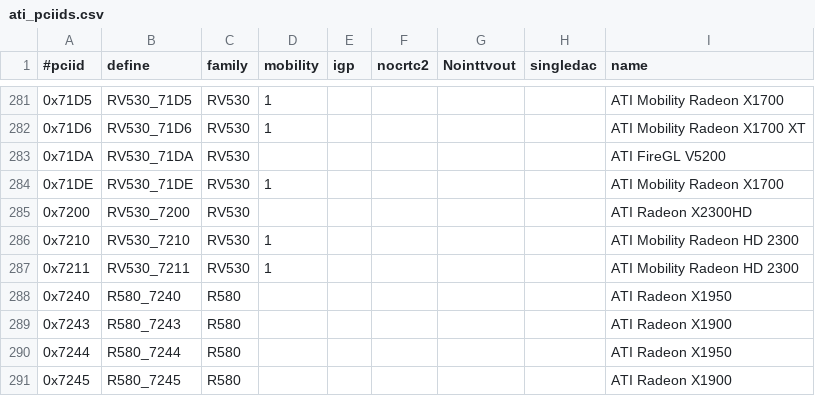
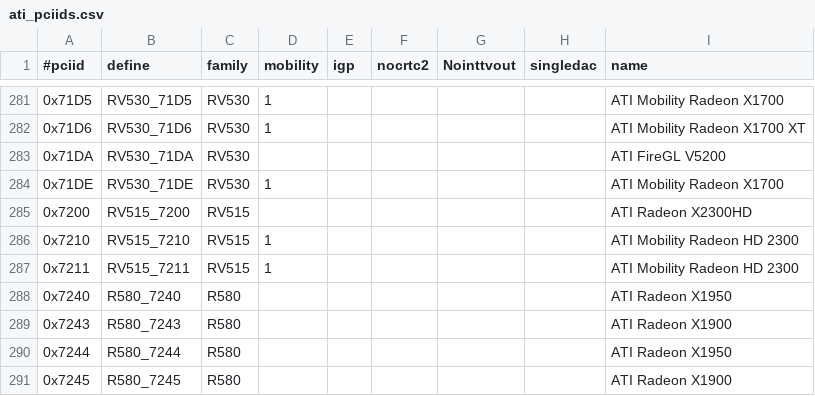
Before and after one commit to RAOF/xf86-video-ati, a CSV file: src/pcidb/ati_pciids.csv, drawn as a sheet; only a part is shown, gaps mark what is left out.

```diff
--- a/src/pcidb/ati_pciids.csv
+++ b/src/pcidb/ati_pciids.csv
@@ -284,5 +284,5 @@
 "0x71DE","RV530_71DE","RV530",1,,,,,"ATI Mobility Radeon X1700"
-"0x7200","RV530_7200","RV530",,,,,,"ATI  Radeon X2300HD"
-"0x7210","RV530_7210","RV530",1,,,,,"ATI Mobility Radeon HD 2300"
-"0x7211","RV530_7211","RV530",1,,,,,"ATI Mobility Radeon HD 2300"
+"0x7200","RV515_7200","RV515",,,,,,"ATI Radeon X2300HD"
+"0x7210","RV515_7210","RV515",1,,,,,"ATI Mobility Radeon HD 2300"
+"0x7211","RV515_7211","RV515",1,,,,,"ATI Mobility Radeon HD 2300"
 "0x7240","R580_7240","R580",,,,,,"ATI Radeon X1950"
```
Also changed, not shown: 5 other files.
